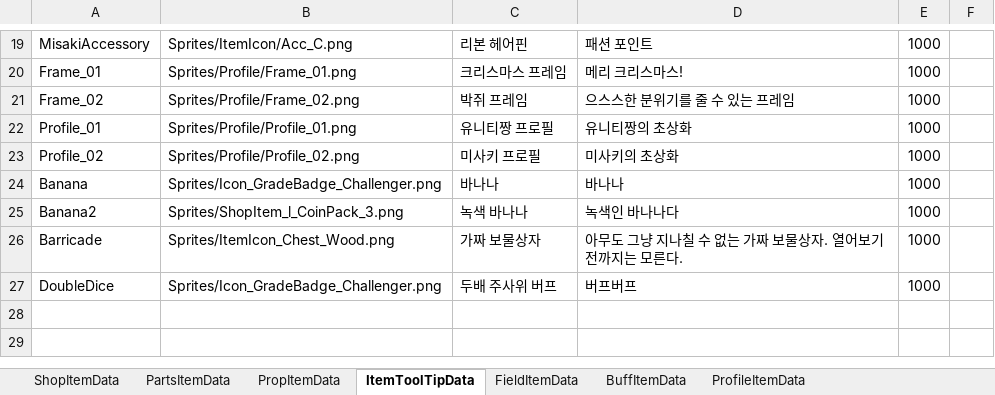
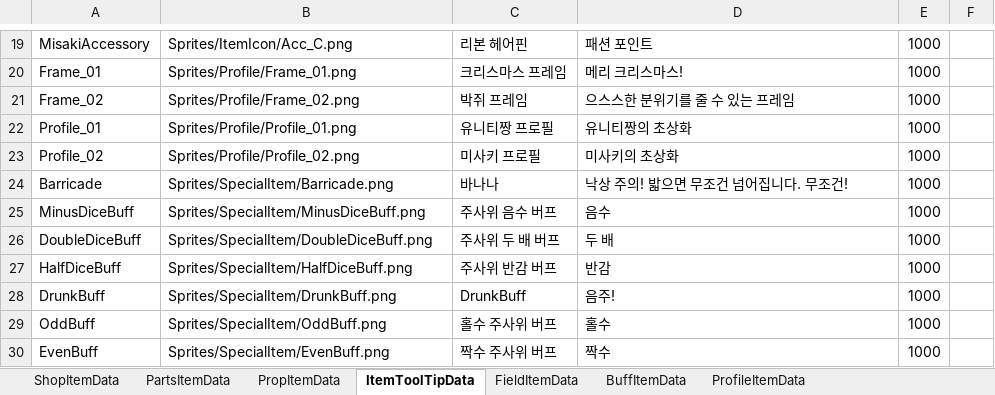
Before and after one commit to solhwi/SebamoScript, an Excel workbook: Excels/ItemTable.xlsx, sheet ItemToolTipData, drawn as a sheet; only a part is shown, gaps mark what is left out; values as stored, in another font and other column widths than the file's, no borders; removed rows and columns are numbered as before the commit, all else as after; the diff names each change by its address in the sheet, - before the commit and + after, or states it on an @@ line.

Commit message:
[지현] 아이템 디스크립션 1차

```diff
--- a/Excels/ItemTable.xlsx (sheet ItemToolTipData)
+++ b/Excels/ItemTable.xlsx (sheet ItemToolTipData)
-row 24: Banana | Sprites/Icon_GradeBadge_Challenger.png | 바나나 | 바나나 | 1000
-row 25: Banana2 | Sprites/ShopItem_l_CoinPack_3.png | 녹색 바나나 | 녹색인 바나나다 | 1000
-B24: Sprites/ItemIcon_Chest_Wood.png
+B24: Sprites/SpecialItem/Barricade.png
-C24: 가짜 보물상자
+C24: 바나나
-D24: 아무도 그냥 지나칠 수 없는 가짜 보물상자. 열어보기 전까지는 모른다.
+D24: 낙상 주의! 밟으면 무조건 넘어집니다. 무조건!
-row 27: DoubleDice | Sprites/Icon_GradeBadge_Challenger.png | 두배 주사위 버프 | 버프버프 | 1000
+row 25: MinusDiceBuff | Sprites/SpecialItem/MinusDiceBuff.png | 주사위 음수 버프 | 음수 | 1000
+row 26: DoubleDiceBuff | Sprites/SpecialItem/DoubleDiceBuff.png | 주사위 두 배 버프 | 두 배 | 1000
+row 27: HalfDiceBuff | Sprites/SpecialItem/HalfDiceBuff.png | 주사위 반감 버프 | 반감 | 1000
+row 28: DrunkBuff | Sprites/SpecialItem/DrunkBuff.png | DrunkBuff | 음주! | 1000
+row 29: OddBuff | Sprites/SpecialItem/OddBuff.png | 홀수 주사위 버프 | 홀수 | 1000
+row 30: EvenBuff | Sprites/SpecialItem/EvenBuff.png | 짝수 주사위 버프 | 짝수 | 1000
```
Also changed, not shown: sheet ShopItemData, sheet FieldItemData.
